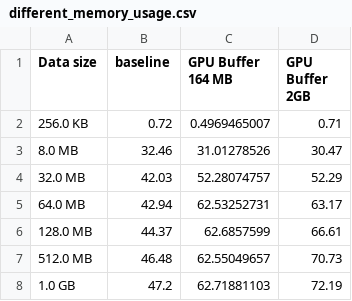
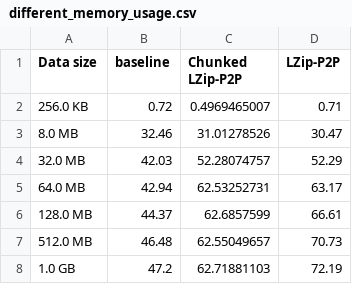
Before and after one commit to monopodium/results, a CSV file: csv/different_memory_usage.csv, drawn as a sheet.

```diff
--- a/csv/different_memory_usage.csv
+++ b/csv/different_memory_usage.csv
@@ -1,2 +1,2 @@
-Data size,baseline,GPU Buffer 164 MB,GPU Buffer 2GB
+Data size,baseline,Chunked LZip-P2P,LZip-P2P
 256.0 KB,0.72,0.4969465007,0.71
```
Also changed, not shown: 29 other files.
